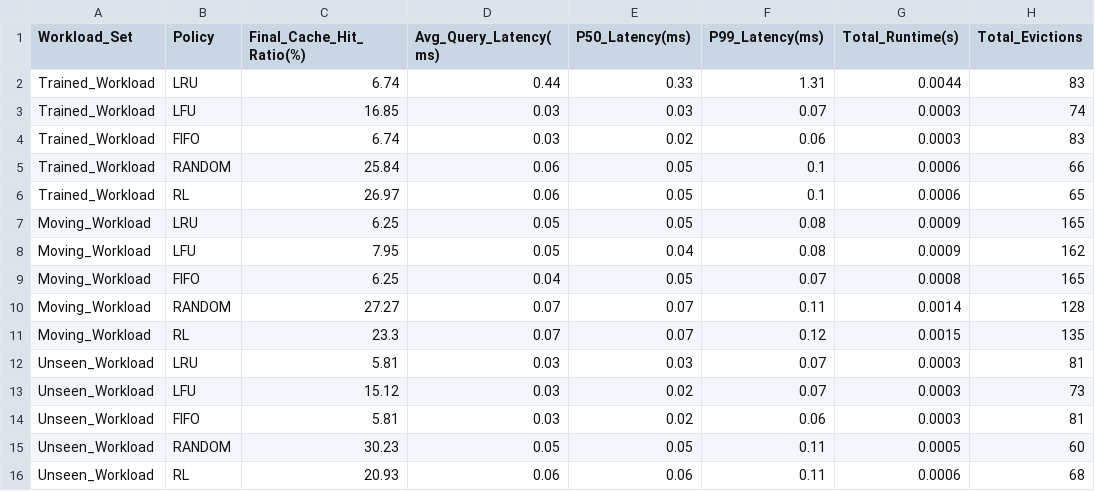
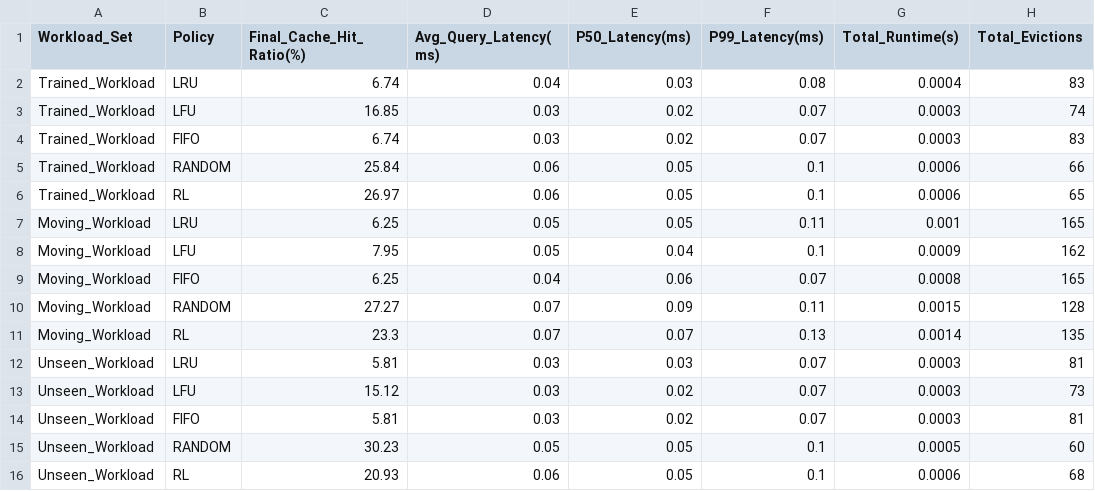
Before and after one commit to Suhasrv2403/RlCacheSpark, a CSV file: policy_evaluation_summary.csv, drawn as a sheet.

```diff
--- a/policy_evaluation_summary.csv
+++ b/policy_evaluation_summary.csv
@@ -1,16 +1,16 @@
 Workload_Set,Policy,Final_Cache_Hit_Ratio(%),Avg_Query_Latency(ms),P50_Latency(ms),P99_Latency(ms),Total_Runtime(s),Total_Evictions
-Trained_Workload,LRU,6.74,0.44,0.33,1.31,0.0044,83
-Trained_Workload,LFU,16.85,0.03,0.03,0.07,0.0003,74
-Trained_Workload,FIFO,6.74,0.03,0.02,0.06,0.0003,83
+Trained_Workload,LRU,6.74,0.04,0.03,0.08,0.0004,83
+Trained_Workload,LFU,16.85,0.03,0.02,0.07,0.0003,74
+Trained_Workload,FIFO,6.74,0.03,0.02,0.07,0.0003,83
 Trained_Workload,RANDOM,25.84,0.06,0.05,0.1,0.0006,66
 Trained_Workload,RL,26.97,0.06,0.05,0.1,0.0006,65
-Moving_Workload,LRU,6.25,0.05,0.05,0.08,0.0009,165
-Moving_Workload,LFU,7.95,0.05,0.04,0.08,0.0009,162
-Moving_Workload,FIFO,6.25,0.04,0.05,0.07,0.0008,165
-Moving_Workload,RANDOM,27.27,0.07,0.07,0.11,0.0014,128
-Moving_Workload,RL,23.3,0.07,0.07,0.12,0.0015,135
+Moving_Workload,LRU,6.25,0.05,0.05,0.11,0.001,165
+Moving_Workload,LFU,7.95,0.05,0.04,0.1,0.0009,162
+Moving_Workload,FIFO,6.25,0.04,0.06,0.07,0.0008,165
+Moving_Workload,RANDOM,27.27,0.07,0.09,0.11,0.0015,128
+Moving_Workload,RL,23.3,0.07,0.07,0.13,0.0014,135
 Unseen_Workload,LRU,5.81,0.03,0.03,0.07,0.0003,81
 Unseen_Workload,LFU,15.12,0.03,0.02,0.07,0.0003,73
-Unseen_Workload,FIFO,5.81,0.03,0.02,0.06,0.0003,81
-Unseen_Workload,RANDOM,30.23,0.05,0.05,0.11,0.0005,60
-Unseen_Workload,RL,20.93,0.06,0.06,0.11,0.0006,68
+Unseen_Workload,FIFO,5.81,0.03,0.02,0.07,0.0003,81
+Unseen_Workload,RANDOM,30.23,0.05,0.05,0.1,0.0005,60
+Unseen_Workload,RL,20.93,0.06,0.05,0.1,0.0006,68
```
Also changed, not shown: policy_timeline_data.csv, 12 other files.
